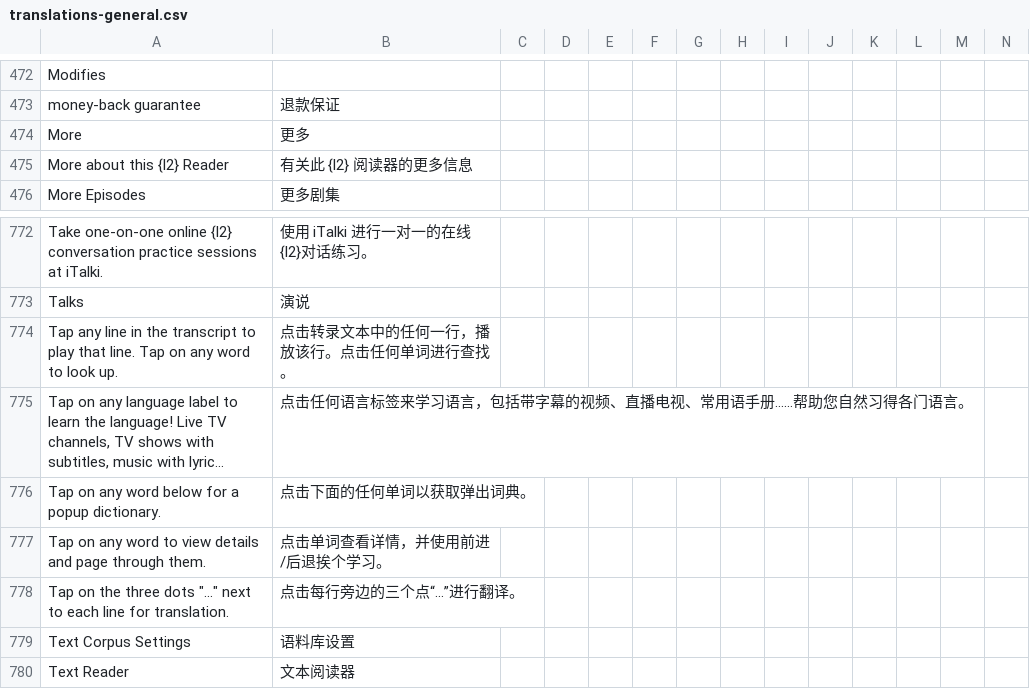
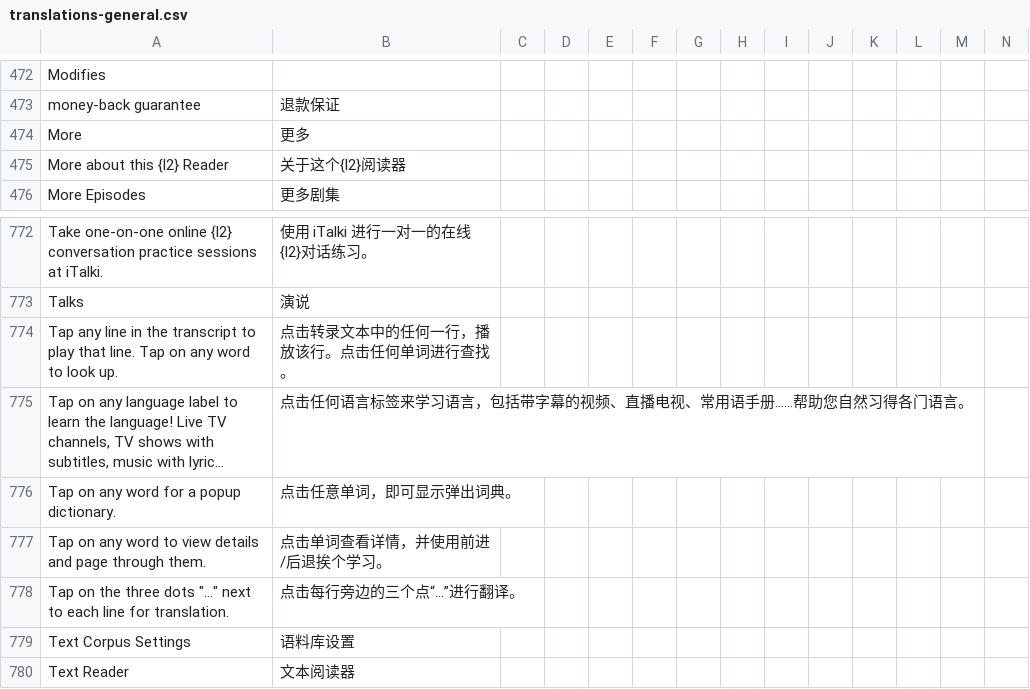
Before and after one commit to jaguar-person/zero-to-hero-nuxt, a CSV file: lib/translations-general.csv, drawn as a sheet; only a part is shown, gaps mark what is left out; long unchanged cells end in …; removed rows and columns are numbered as before the commit, all else as after; rows hold the shown columns only; the diff names each change by its address in the sheet, - before the commit and + after, or states it on an @@ line.

```diff
--- a/lib/translations-general.csv
+++ b/lib/translations-general.csv
-B475: 有关此 {l2} 阅读器的更多信息
+B475: 关于这个{l2}阅读器
-row 776: Tap on any word below for a popup dictionary. | 点击下面的任何单词以获取弹出词典。
+row 776: Tap on any word for a popup dictionary. | 点击任意单词，即可显示弹出词典。
```
Also changed, not shown: 2 other files.
